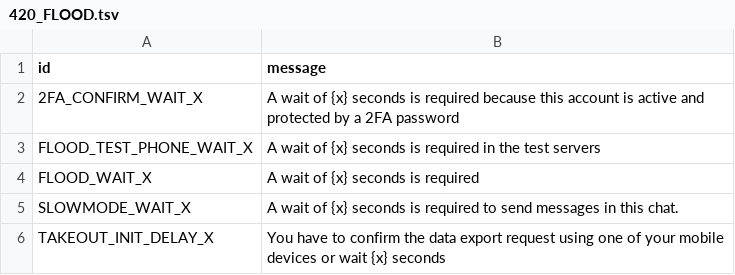
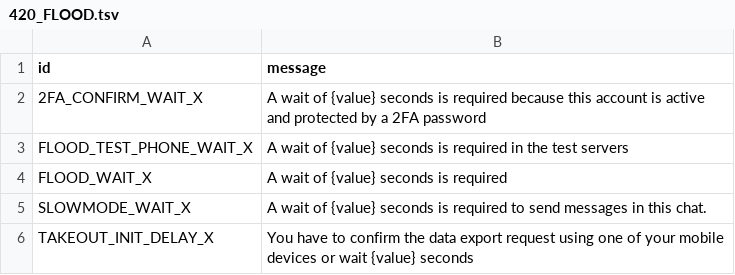
Before and after one commit to kastaid/pyrogramv2, a TSV file: compiler/errors/source/420_FLOOD.tsv, drawn as a sheet.

```diff
--- a/compiler/errors/source/420_FLOOD.tsv
+++ b/compiler/errors/source/420_FLOOD.tsv
@@ -1,6 +1,6 @@
 id	message
-2FA_CONFIRM_WAIT_X	A wait of {x} seconds is required because this account is active and protected by a 2FA password
-FLOOD_TEST_PHONE_WAIT_X	A wait of {x} seconds is required in the test servers
-FLOOD_WAIT_X	A wait of {x} seconds is required
-SLOWMODE_WAIT_X	A wait of {x} seconds is required to send messages in this chat.
-TAKEOUT_INIT_DELAY_X	You have to confirm the data export request using one of your mobile devices or wait {x} seconds
+2FA_CONFIRM_WAIT_X	A wait of {value} seconds is required because this account is active and protected by a 2FA password
+FLOOD_TEST_PHONE_WAIT_X	A wait of {value} seconds is required in the test servers
+FLOOD_WAIT_X	A wait of {value} seconds is required
+SLOWMODE_WAIT_X	A wait of {value} seconds is required to send messages in this chat.
+TAKEOUT_INIT_DELAY_X	You have to confirm the data export request using one of your mobile devices or wait {value} seconds
```
Also changed, not shown: compiler/errors/source/303_SEE_OTHER.tsv, compiler/errors/source/400_BAD_REQUEST.tsv, 24 other files.
